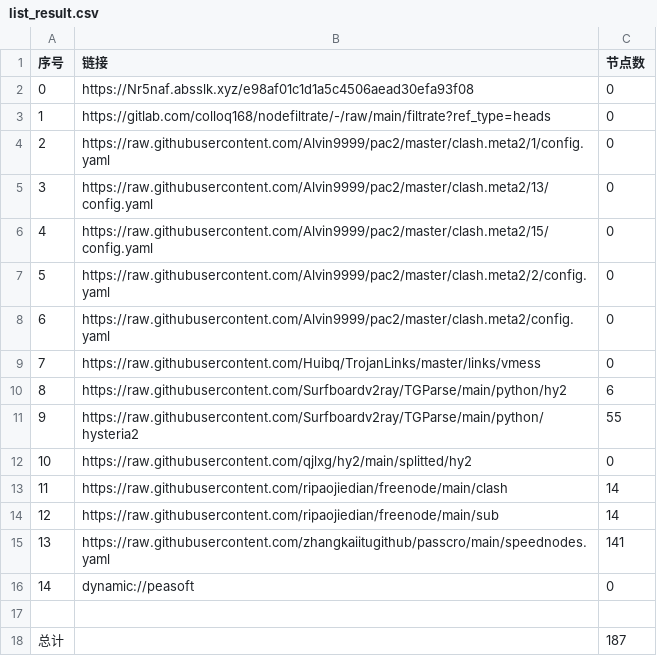
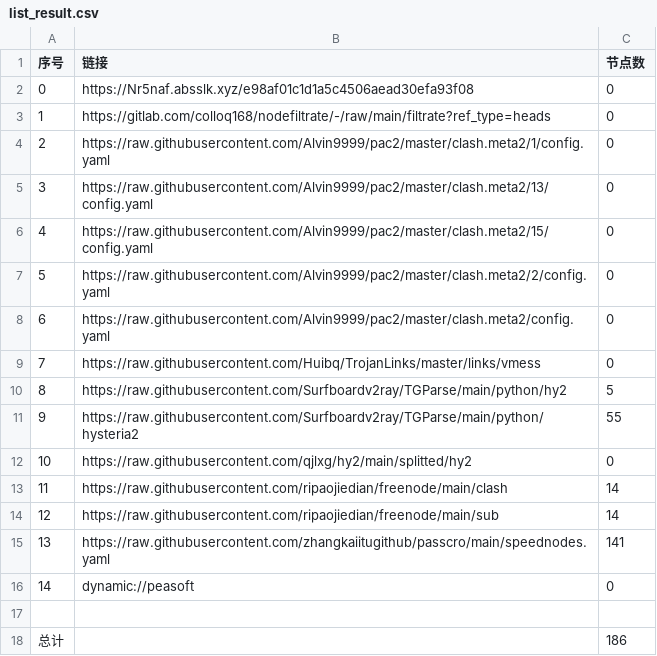
Before and after one commit to link8077/AutoMergePublicNodes, a CSV file: list_result.csv, drawn as a sheet.

```diff
--- a/list_result.csv
+++ b/list_result.csv
@@ -9,3 +9,3 @@
 7,https://raw.githubusercontent.com/Huibq/TrojanLinks/master/links/vmess,0
-8,https://raw.githubusercontent.com/Surfboardv2ray/TGParse/main/python/hy2,6
+8,https://raw.githubusercontent.com/Surfboardv2ray/TGParse/main/python/hy2,5
 9,https://raw.githubusercontent.com/Surfboardv2ray/TGParse/main/python/hysteria2,55
@@ -17,2 +17,2 @@
 
-总计,,187
+总计,,186
```
Also changed, not shown: 6 other files.
